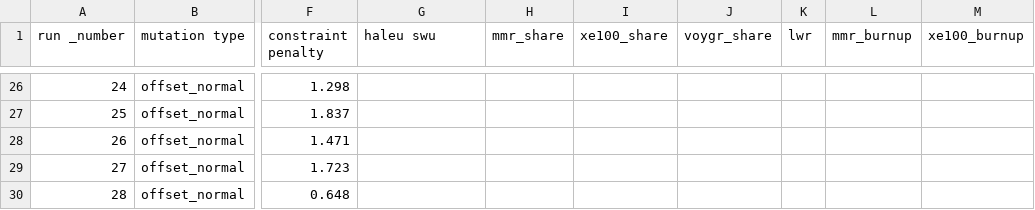
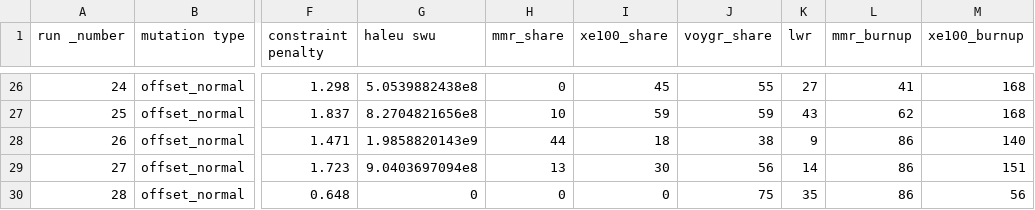
Before and after one commit to arfc/transition-scenarios, a CSV file: input/haleu/optimization/once-through/soga_tuning/coarse_tuning.csv, drawn as a sheet; only a part is shown, gaps mark what is left out; the diff covers the shown part only; the diff names each change by its address in the sheet, - before the commit and + after, or states it on an @@ line.

```diff
--- a/input/haleu/optimization/once-through/soga_tuning/coarse_tuning.csv
+++ b/input/haleu/optimization/once-through/soga_tuning/coarse_tuning.csv
-G26 (haleu swu): (empty)
+G26 (haleu swu): 5.0539882438e8
-H26 (mmr_share): (empty)
+H26 (mmr_share): 0
-I26 (xe100_share): (empty)
+I26 (xe100_share): 45
-J26 (voygr_share): (empty)
+J26 (voygr_share): 55
-K26 (lwr): (empty)
+K26 (lwr): 27
-L26 (mmr_burnup): (empty)
+L26 (mmr_burnup): 41
-M26:M27 (xe100_burnup): (empty)
+M26:M27 (xe100_burnup): 168
-G27 (haleu swu): (empty)
+G27 (haleu swu): 8.2704821656e8
-H27 (mmr_share): (empty)
+H27 (mmr_share): 10
-I27 (xe100_share): (empty)
+I27 (xe100_share): 59
-J27 (voygr_share): (empty)
+J27 (voygr_share): 59
-K27 (lwr): (empty)
+K27 (lwr): 43
-L27 (mmr_burnup): (empty)
+L27 (mmr_burnup): 62
-G28 (haleu swu): (empty)
+G28 (haleu swu): 1.9858820143e9
-H28 (mmr_share): (empty)
+H28 (mmr_share): 44
-I28 (xe100_share): (empty)
+I28 (xe100_share): 18
-J28 (voygr_share): (empty)
+J28 (voygr_share): 38
-K28 (lwr): (empty)
+K28 (lwr): 9
-L28:L30 (mmr_burnup): (empty)
+L28:L30 (mmr_burnup): 86
-M28 (xe100_burnup): (empty)
+M28 (xe100_burnup): 140
-G29 (haleu swu): (empty)
+G29 (haleu swu): 9.0403697094e8
-H29 (mmr_share): (empty)
+H29 (mmr_share): 13
-I29 (xe100_share): (empty)
+I29 (xe100_share): 30
-J29 (voygr_share): (empty)
+J29 (voygr_share): 56
-K29 (lwr): (empty)
+K29 (lwr): 14
-M29 (xe100_burnup): (empty)
+M29 (xe100_burnup): 151
-G30 (haleu swu): (empty)
+G30 (haleu swu): 0
-H30 (mmr_share): (empty)
+H30 (mmr_share): 0
-I30 (xe100_share): (empty)
+I30 (xe100_share): 0
-J30 (voygr_share): (empty)
+J30 (voygr_share): 75
-K30 (lwr): (empty)
+K30 (lwr): 35
-M30 (xe100_burnup): (empty)
+M30 (xe100_burnup): 56
```
Also changed, not shown: 64 edited cells elsewhere in this file, 1 other file.
